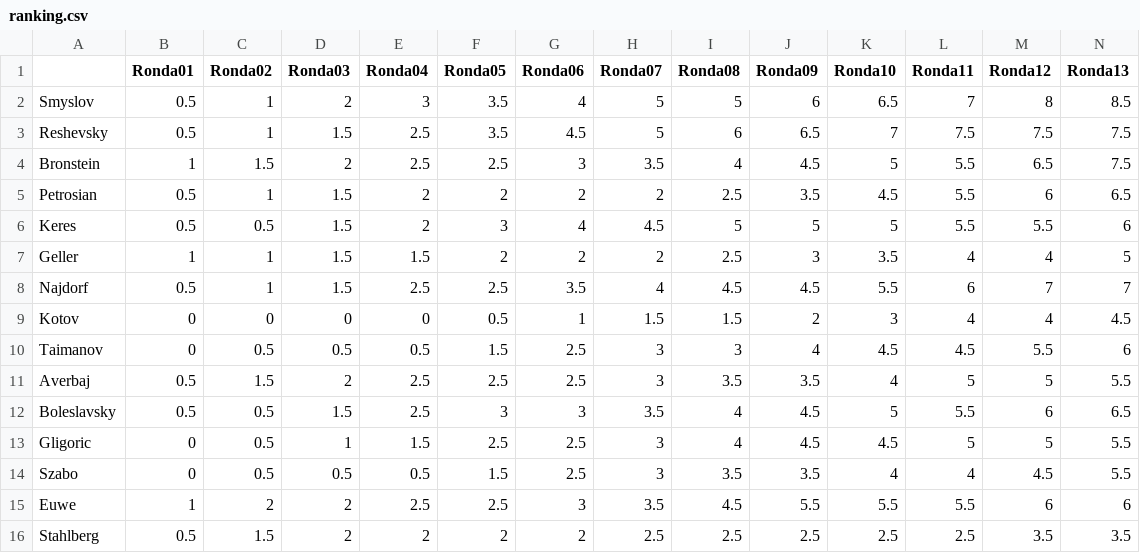
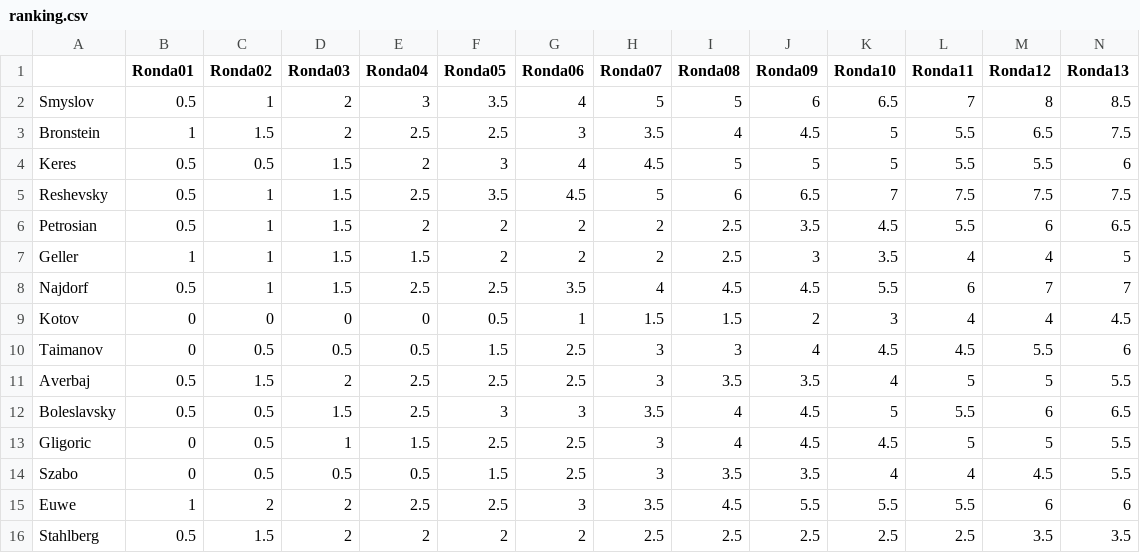
Before and after one commit to VSablin/Zurich1953, a CSV file: data-output/ranking.csv, drawn as a sheet; only a part is shown; removed rows and columns are numbered as before the commit, all else as after; rows hold the shown columns only; the diff names each change by its address in the sheet, - before the commit and + after, or states it on an @@ line.

```diff
--- a/data-output/ranking.csv
+++ b/data-output/ranking.csv
+row 3: Bronstein | 1 | 1.5 | 2 | 2.5 | 2.5 | 3 | 3.5 | 4 | 4.5 | 5 | 5.5 | 6.5 | 7.5
+row 4: Keres | 0.5 | 0.5 | 1.5 | 2 | 3 | 4 | 4.5 | 5 | 5 | 5 | 5.5 | 5.5 | 6
-row 4: Bronstein | 1 | 1.5 | 2 | 2.5 | 2.5 | 3 | 3.5 | 4 | 4.5 | 5 | 5.5 | 6.5 | 7.5
-row 6: Keres | 0.5 | 0.5 | 1.5 | 2 | 3 | 4 | 4.5 | 5 | 5 | 5 | 5.5 | 5.5 | 6
```
Also changed, not shown: data-output/played_games.csv, data-output/ranking_Ronda28.csv, 3 other files.
